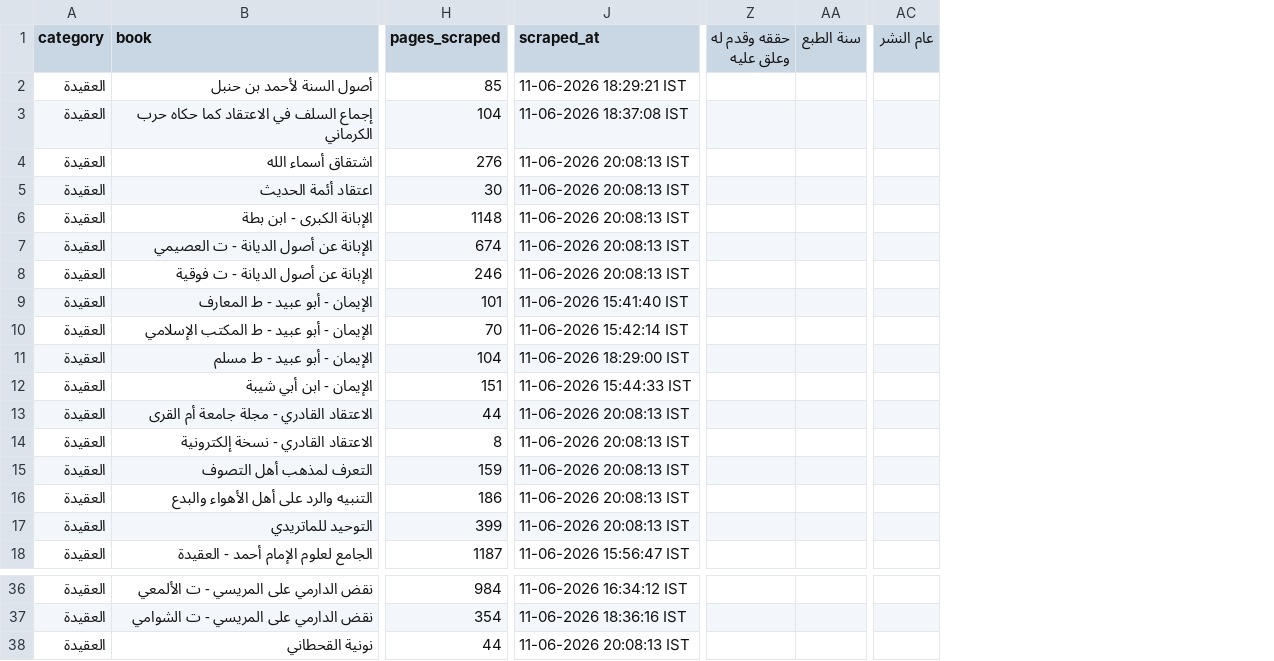
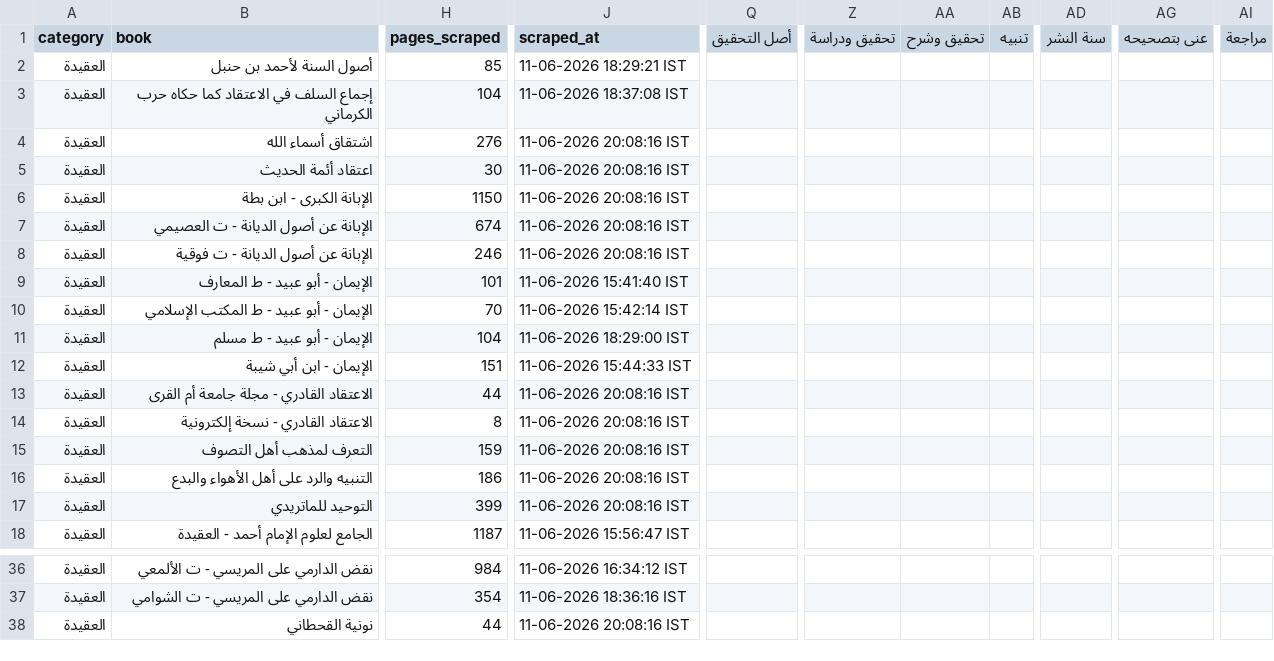
Before and after one commit to farhan281/al-qalam-project, a CSV file: shamela_output/reports/العقيدة.csv, drawn as a sheet; only a part is shown, gaps mark what is left out; removed rows and columns are numbered as before the commit, all else as after; the diff covers the shown part only; the diff names each change by its address in the sheet, - before the commit and + after, or states it on an @@ line.

```diff
--- a/shamela_output/reports/العقيدة.csv
+++ b/shamela_output/reports/العقيدة.csv
+column Q (أصل التحقيق), empty
+column Z (تحقيق ودراسة), empty
+column AA (تحقيق وشرح), empty
+column AB (تنبيه), empty
-column Z (حققه وقدم له وعلق عليه), empty
-column AA (سنة الطبع), empty
+column AD (سنة النشر), empty
-column AC (عام النشر), empty
+column AG (عنى بتصحيحه), empty
+column AI (مراجعة), empty
-J4:J8 (scraped_at): 11-06-2026 20:08:13 IST
+J4:J8 (scraped_at): 11-06-2026 20:08:16 IST
-H6 (pages_scraped): 1148
+H6 (pages_scraped): 1150
-J13:J17 (scraped_at): 11-06-2026 20:08:13 IST
+J13:J17 (scraped_at): 11-06-2026 20:08:16 IST
-J38 (scraped_at): 11-06-2026 20:08:13 IST
+J38 (scraped_at): 11-06-2026 20:08:16 IST
```
Also changed, not shown: 7 edited cells elsewhere in this file, shamela_output/reports/الأدب.csv, shamela_output/reports/الشعر_ودواوينه.csv, 16 other files.
